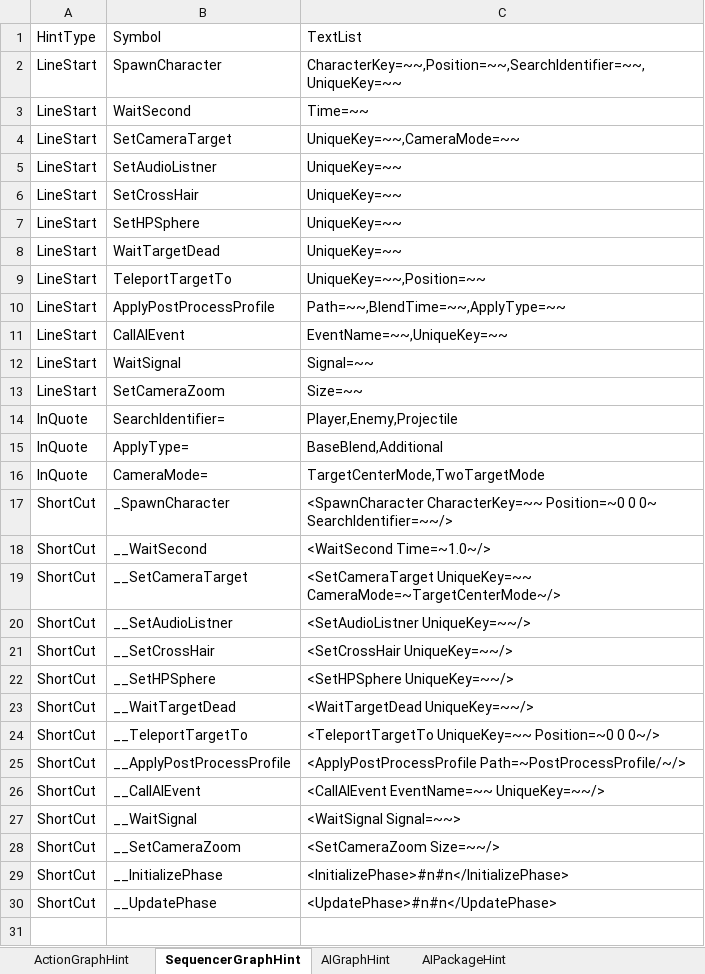
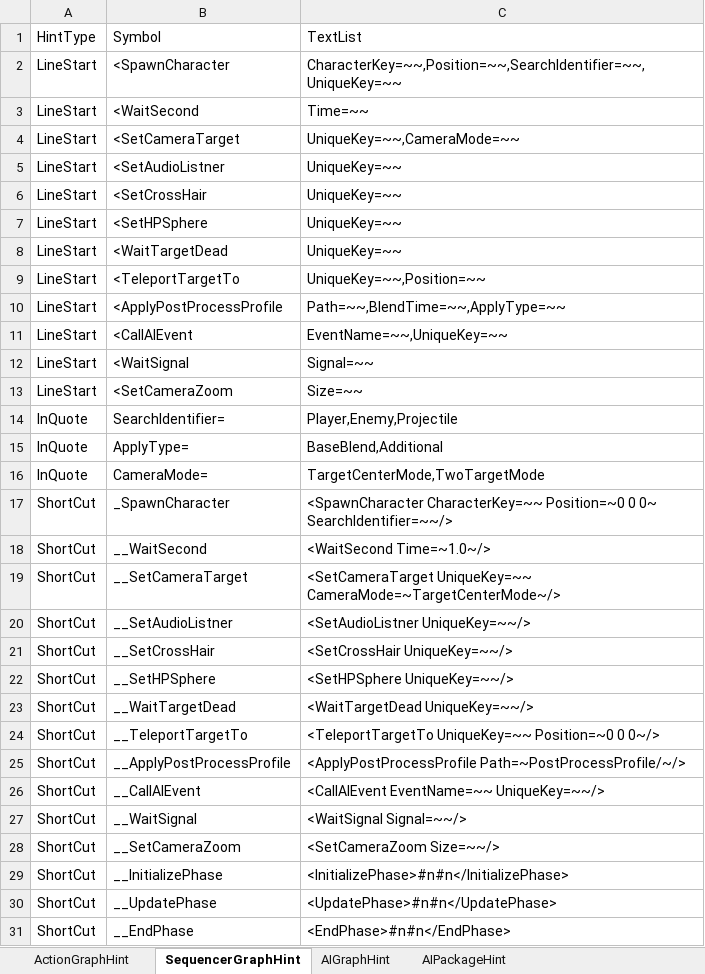
Before and after one commit to NEtuee/ProjectMS, an Excel workbook: Tools/ActionGraphHint.xlsm, sheet SequencerGraphHint, drawn as a sheet; values as stored, in another font and other column widths than the file's, no borders; the diff names each change by its address in the sheet, - before the commit and + after, or states it on an @@ line.

Commit message:
sequencer end phase

```diff
--- a/Tools/ActionGraphHint.xlsm (sheet SequencerGraphHint)
+++ b/Tools/ActionGraphHint.xlsm (sheet SequencerGraphHint)
-B2: SpawnCharacter
+B2: <SpawnCharacter
-B3: WaitSecond
+B3: <WaitSecond
-B4: SetCameraTarget
+B4: <SetCameraTarget
-B5: SetAudioListner
+B5: <SetAudioListner
-B6: SetCrossHair
+B6: <SetCrossHair
-B7: SetHPSphere
+B7: <SetHPSphere
-B8: WaitTargetDead
+B8: <WaitTargetDead
-B9: TeleportTargetTo
+B9: <TeleportTargetTo
-B10: ApplyPostProcessProfile
+B10: <ApplyPostProcessProfile
-B11: CallAIEvent
+B11: <CallAIEvent
-B12: WaitSignal
+B12: <WaitSignal
-B13: SetCameraZoom
+B13: <SetCameraZoom
-C27: <WaitSignal Signal=~~>
+C27: <WaitSignal Signal=~~/>
+row 31: ShortCut | __EndPhase | <EndPhase>#n#n</EndPhase>
```
Also changed, not shown: 12 other files.
